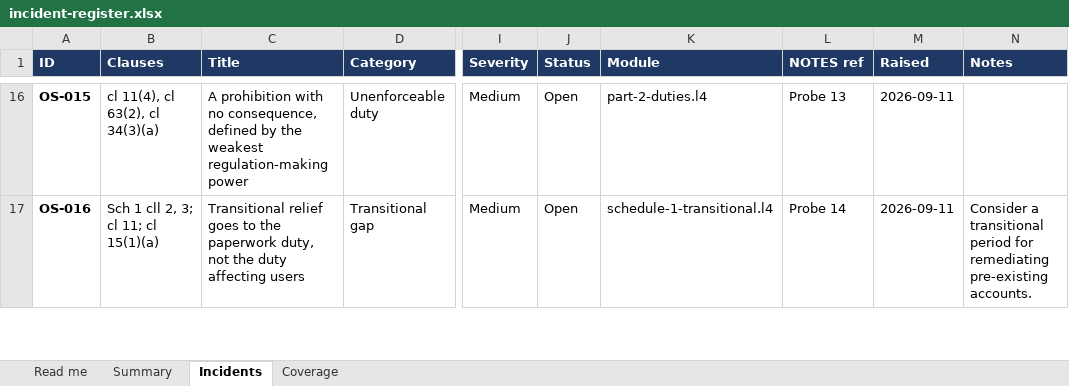
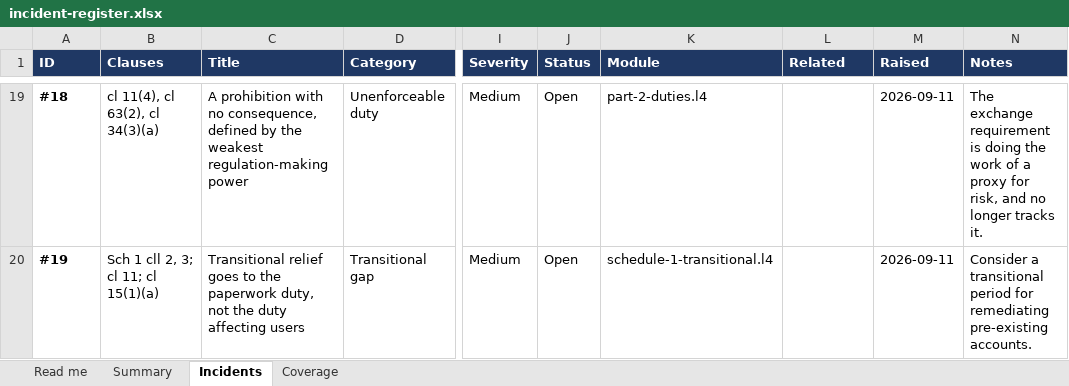
Before and after one commit to legalese/canon, an Excel workbook: subjects/new-zealand/online-safety-minimum-age-bill-2026/registers/incident-register.xlsx, sheet Incidents, drawn as a sheet; only a part is shown, gaps mark what is left out; values as stored, in another font and other column widths than the file's, no borders; charts and pictures not drawn; addresses are those after the commit; the diff covers the shown part only; the diff names each change by its address in the sheet, - before the commit and + after, or states it on an @@ line.

```diff
--- a/subjects/new-zealand/online-safety-minimum-age-bill-2026/registers/incident-register.xlsx (sheet Incidents)
+++ b/subjects/new-zealand/online-safety-minimum-age-bill-2026/registers/incident-register.xlsx (sheet Incidents)
-L1: NOTES ref
+L1: Related
-A19 (ID): OS-015
+A19 (ID): #18
-L19 (Related): Probe 13
+L19 (Related): (empty)
-N19 (Notes): (empty)
+N19 (Notes): The exchange requirement is doing the work of a proxy for risk, and no longer tracks it.
-A20 (ID): OS-016
+A20 (ID): #19
-L20 (Related): Probe 14
+L20 (Related): (empty)
```
Also changed, not shown: 3 added rows, 3 removed rows and 32 edited cells elsewhere in this sheet, sheet Summary, sheet Read me, 13 other files.
